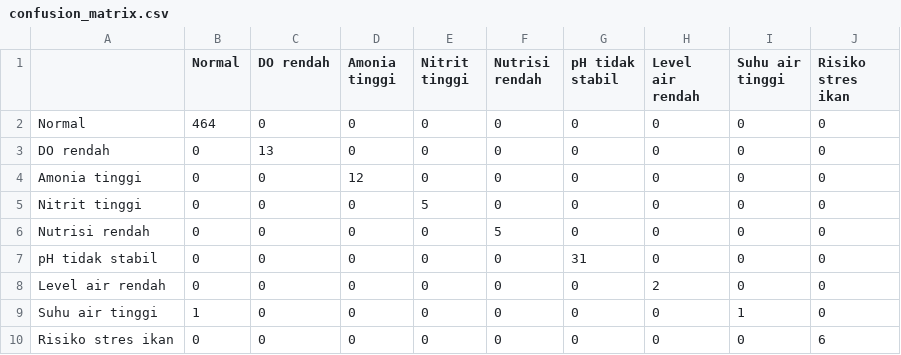
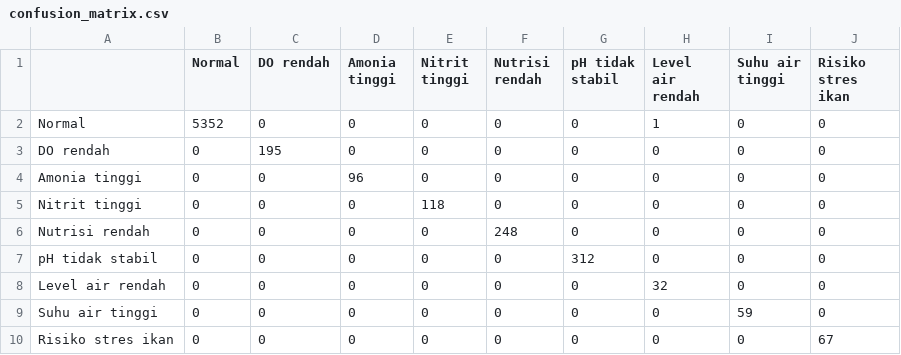
Before and after one commit to greyghstt/aquaponik-ai, a CSV file: outputs/confusion_matrix.csv, drawn as a sheet.

```diff
--- a/outputs/confusion_matrix.csv
+++ b/outputs/confusion_matrix.csv
@@ -1,10 +1,10 @@
 ,Normal,DO rendah,Amonia tinggi,Nitrit tinggi,Nutrisi rendah,pH tidak stabil,Level air rendah,Suhu air tinggi,Risiko stres ikan
-Normal,464,0,0,0,0,0,0,0,0
-DO rendah,0,13,0,0,0,0,0,0,0
-Amonia tinggi,0,0,12,0,0,0,0,0,0
-Nitrit tinggi,0,0,0,5,0,0,0,0,0
-Nutrisi rendah,0,0,0,0,5,0,0,0,0
-pH tidak stabil,0,0,0,0,0,31,0,0,0
-Level air rendah,0,0,0,0,0,0,2,0,0
-Suhu air tinggi,1,0,0,0,0,0,0,1,0
-Risiko stres ikan,0,0,0,0,0,0,0,0,6
+Normal,5352,0,0,0,0,0,1,0,0
+DO rendah,0,195,0,0,0,0,0,0,0
+Amonia tinggi,0,0,96,0,0,0,0,0,0
+Nitrit tinggi,0,0,0,118,0,0,0,0,0
+Nutrisi rendah,0,0,0,0,248,0,0,0,0
+pH tidak stabil,0,0,0,0,0,312,0,0,0
+Level air rendah,0,0,0,0,0,0,32,0,0
+Suhu air tinggi,0,0,0,0,0,0,0,59,0
+Risiko stres ikan,0,0,0,0,0,0,0,0,67
```
Also changed, not shown: outputs/class_distribution.csv, outputs/feature_importance.csv, 24 other files.
